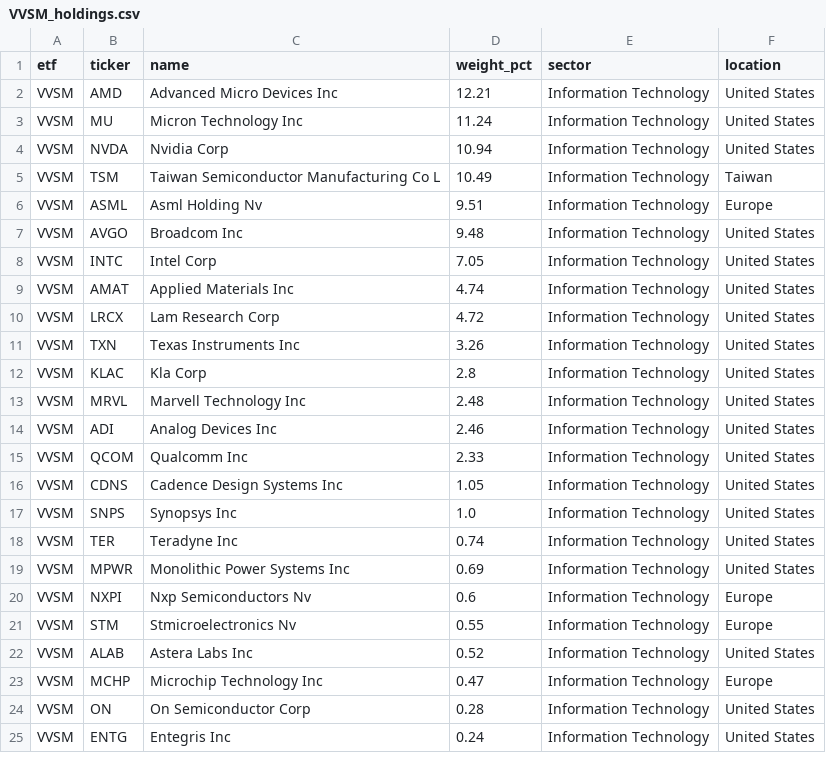
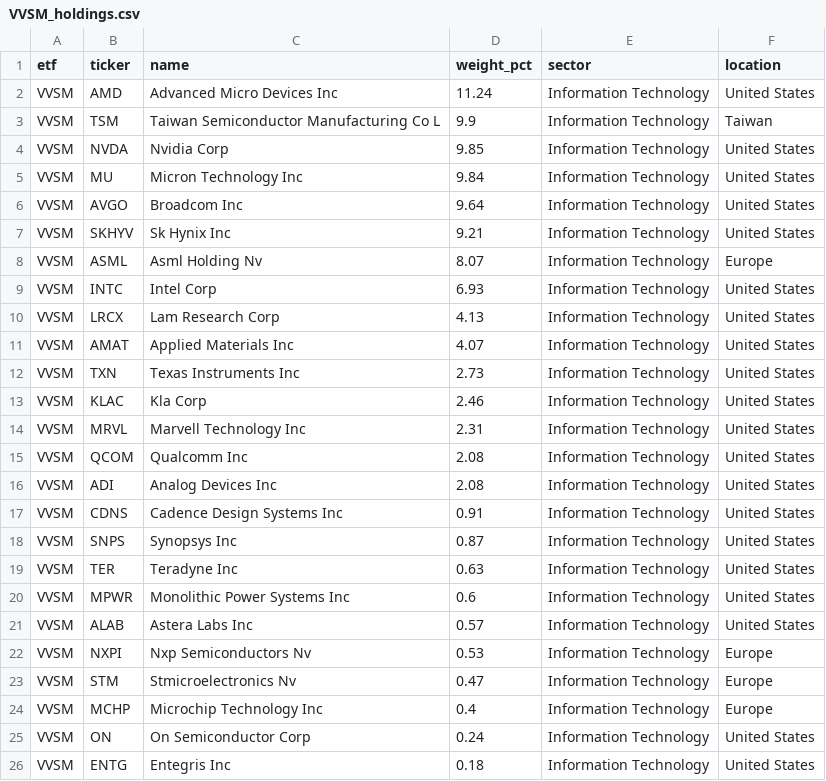
Before and after one commit to AndyOPDev/portfolio-tracker, a CSV file: data/holdings/VVSM_holdings.csv, drawn as a sheet; only a part is shown; the diff covers the shown part only.

```diff
--- a/data/holdings/VVSM_holdings.csv
+++ b/data/holdings/VVSM_holdings.csv
@@ -1,25 +1,26 @@
 etf,ticker,name,weight_pct,sector,location
-VVSM,AMD,Advanced Micro Devices Inc,12.21,Information Technology,United States
-VVSM,MU,Micron Technology Inc,11.24,Information Technology,United States
-VVSM,NVDA,Nvidia Corp,10.94,Information Technology,United States
-VVSM,TSM,Taiwan Semiconductor Manufacturing Co L,10.49,Information Technology,Taiwan
-VVSM,ASML,Asml Holding Nv,9.51,Information Technology,Europe
-VVSM,AVGO,Broadcom Inc,9.48,Information Technology,United States
-VVSM,INTC,Intel Corp,7.05,Information Technology,United States
-VVSM,AMAT,Applied Materials Inc,4.74,Information Technology,United States
-VVSM,LRCX,Lam Research Corp,4.72,Information Technology,United States
-VVSM,TXN,Texas Instruments Inc,3.26,Information Technology,United States
-VVSM,KLAC,Kla Corp,2.8,Information Technology,United States
-VVSM,MRVL,Marvell Technology Inc,2.48,Information Technology,United States
-VVSM,ADI,Analog Devices Inc,2.46,Information Technology,United States
-VVSM,QCOM,Qualcomm Inc,2.33,Information Technology,United States
-VVSM,CDNS,Cadence Design Systems Inc,1.05,Information Technology,United States
-VVSM,SNPS,Synopsys Inc,1.0,Information Technology,United States
-VVSM,TER,Teradyne Inc,0.74,Information Technology,United States
-VVSM,MPWR,Monolithic Power Systems Inc,0.69,Information Technology,United States
-VVSM,NXPI,Nxp Semiconductors Nv,0.6,Information Technology,Europe
-VVSM,STM,Stmicroelectronics Nv,0.55,Information Technology,Europe
-VVSM,ALAB,Astera Labs Inc,0.52,Information Technology,United States
-VVSM,MCHP,Microchip Technology Inc,0.47,Information Technology,Europe
-VVSM,ON,On Semiconductor Corp,0.28,Information Technology,United States
-VVSM,ENTG,Entegris Inc,0.24,Information Technology,United States
+VVSM,AMD,Advanced Micro Devices Inc,11.24,Information Technology,United States
+VVSM,TSM,Taiwan Semiconductor Manufacturing Co L,9.9,Information Technology,Taiwan
+VVSM,NVDA,Nvidia Corp,9.85,Information Technology,United States
+VVSM,MU,Micron Technology Inc,9.84,Information Technology,United States
+VVSM,AVGO,Broadcom Inc,9.64,Information Technology,United States
+VVSM,SKHYV,Sk Hynix Inc,9.21,Information Technology,United States
+VVSM,ASML,Asml Holding Nv,8.07,Information Technology,Europe
+VVSM,INTC,Intel Corp,6.93,Information Technology,United States
+VVSM,LRCX,Lam Research Corp,4.13,Information Technology,United States
+VVSM,AMAT,Applied Materials Inc,4.07,Information Technology,United States
+VVSM,TXN,Texas Instruments Inc,2.73,Information Technology,United States
+VVSM,KLAC,Kla Corp,2.46,Information Technology,United States
+VVSM,MRVL,Marvell Technology Inc,2.31,Information Technology,United States
+VVSM,QCOM,Qualcomm Inc,2.08,Information Technology,United States
+VVSM,ADI,Analog Devices Inc,2.08,Information Technology,United States
+VVSM,CDNS,Cadence Design Systems Inc,0.91,Information Technology,United States
+VVSM,SNPS,Synopsys Inc,0.87,Information Technology,United States
+VVSM,TER,Teradyne Inc,0.63,Information Technology,United States
+VVSM,MPWR,Monolithic Power Systems Inc,0.6,Information Technology,United States
+VVSM,ALAB,Astera Labs Inc,0.57,Information Technology,United States
+VVSM,NXPI,Nxp Semiconductors Nv,0.53,Information Technology,Europe
+VVSM,STM,Stmicroelectronics Nv,0.47,Information Technology,Europe
+VVSM,MCHP,Microchip Technology Inc,0.4,Information Technology,Europe
+VVSM,ON,On Semiconductor Corp,0.24,Information Technology,United States
+VVSM,ENTG,Entegris Inc,0.18,Information Technology,United States
```
Also changed, not shown: 1 removed row and 1 edited cell elsewhere in this file, 4 other files.
